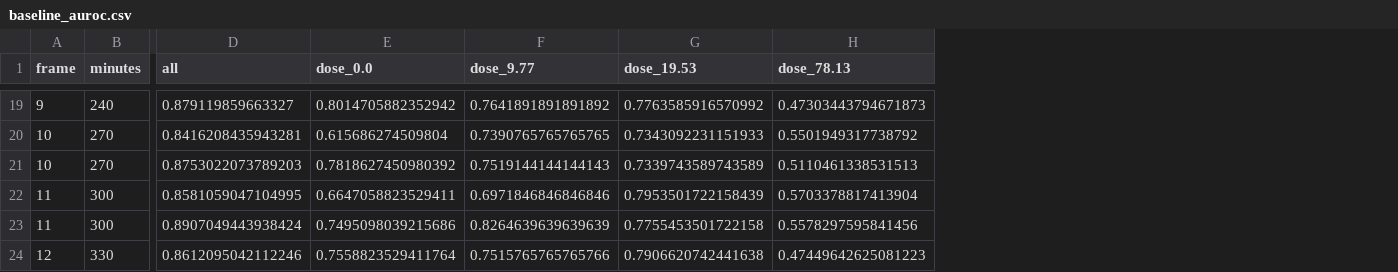
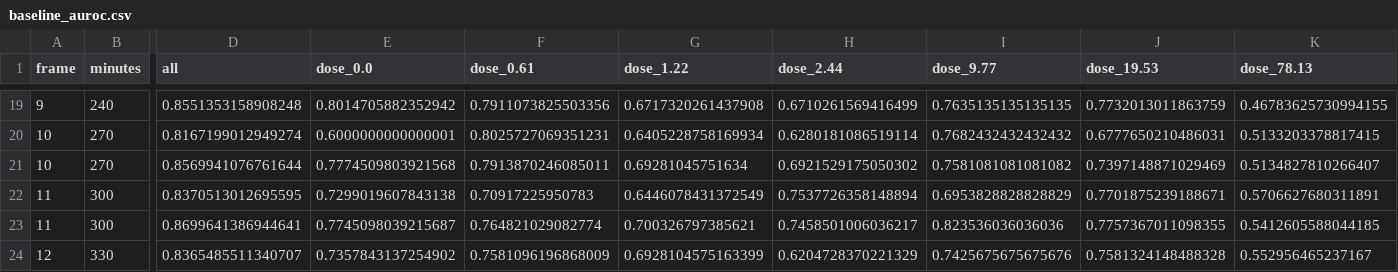
Before and after one commit to MMatinGerami/static2fate, a CSV file: results/tables/baseline_auroc.csv, drawn as a sheet; only a part is shown, gaps mark what is left out; addresses are those after the commit; the diff covers the shown part only; the diff names each change by its address in the sheet, - before the commit and + after, or states it on an @@ line.

```diff
--- a/results/tables/baseline_auroc.csv
+++ b/results/tables/baseline_auroc.csv
+column F (dose_0.61), rows 19-24: 0.7911073825503356 | 0.8025727069351231 | 0.7913870246085011 | 0.70917225950783 | 0.764821029082774 | 0.7581096196868009
+column G (dose_1.22), rows 19-24: 0.6717320261437908 | 0.6405228758169934 | 0.69281045751634 | 0.6446078431372549 | 0.700326797385621 | 0.6928104575163399
+column H (dose_2.44), rows 19-24: 0.6710261569416499 | 0.6280181086519114 | 0.6921529175050302 | 0.7537726358148894 | 0.7458501006036217 | 0.6204728370221329
-D19 (all): 0.879119859663327
+D19 (all): 0.8551353158908248
-I19 (dose_9.77): 0.7641891891891892
+I19 (dose_9.77): 0.7635135135135135
-J19 (dose_19.53): 0.7763585916570992
+J19 (dose_19.53): 0.7732013011863759
-K19 (dose_78.13): 0.47303443794671873
+K19 (dose_78.13): 0.46783625730994155
-D20 (all): 0.8416208435943281
+D20 (all): 0.8167199012949274
-E20 (dose_0.0): 0.615686274509804
+E20 (dose_0.0): 0.6000000000000001
-I20 (dose_9.77): 0.7390765765765765
+I20 (dose_9.77): 0.7682432432432432
-J20 (dose_19.53): 0.7343092231151933
+J20 (dose_19.53): 0.6777650210486031
-K20 (dose_78.13): 0.5501949317738792
+K20 (dose_78.13): 0.5133203378817415
-D21 (all): 0.8753022073789203
+D21 (all): 0.8569941076761644
-E21 (dose_0.0): 0.7818627450980392
+E21 (dose_0.0): 0.7774509803921568
-I21 (dose_9.77): 0.7519144144144143
+I21 (dose_9.77): 0.7581081081081082
-J21 (dose_19.53): 0.7339743589743589
+J21 (dose_19.53): 0.7397148871029469
-K21 (dose_78.13): 0.5110461338531513
+K21 (dose_78.13): 0.5134827810266407
-D22 (all): 0.8581059047104995
+D22 (all): 0.8370513012695595
-E22 (dose_0.0): 0.6647058823529411
+E22 (dose_0.0): 0.7299019607843138
-I22 (dose_9.77): 0.6971846846846846
+I22 (dose_9.77): 0.6953828828828829
-J22 (dose_19.53): 0.7953501722158439
+J22 (dose_19.53): 0.7701875239188671
-K22 (dose_78.13): 0.5703378817413904
+K22 (dose_78.13): 0.5706627680311891
-D23 (all): 0.8907049443938424
+D23 (all): 0.8699641386944641
-E23 (dose_0.0): 0.7495098039215686
+E23 (dose_0.0): 0.7745098039215687
-I23 (dose_9.77): 0.8264639639639639
+I23 (dose_9.77): 0.823536036036036
-J23 (dose_19.53): 0.7755453501722158
+J23 (dose_19.53): 0.7757367011098355
-K23 (dose_78.13): 0.5578297595841456
+K23 (dose_78.13): 0.5412605588044185
-D24 (all): 0.8612095042112246
+D24 (all): 0.8365485511340707
-E24 (dose_0.0): 0.7558823529411764
+E24 (dose_0.0): 0.7357843137254902
-I24 (dose_9.77): 0.7515765765765766
+I24 (dose_9.77): 0.7425675675675676
-J24 (dose_19.53): 0.7906620742441638
+J24 (dose_19.53): 0.7581324148488328
-K24 (dose_78.13): 0.47449642625081223
+K24 (dose_78.13): 0.552956465237167
```
Also changed, not shown: 100 edited cells elsewhere in this file, 4 other files.
